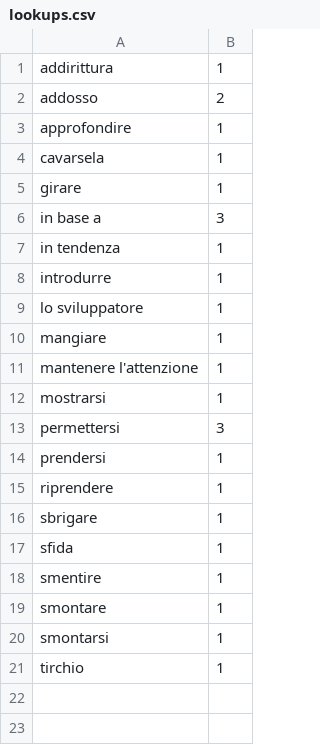
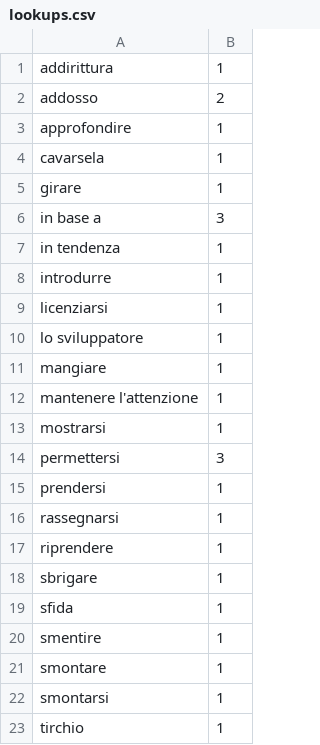
Before and after one commit to devinmiller/italian, a CSV file: lookups.csv, drawn as a sheet.

Commit message:
lookups

```diff
--- a/lookups.csv
+++ b/lookups.csv
@@ -8,2 +8,3 @@
 "introdurre","1"
+"licenziarsi","1"
 "lo sviluppatore","1"
@@ -14,2 +15,3 @@
 "prendersi","1"
+"rassegnarsi","1"
 "riprendere","1"
```
